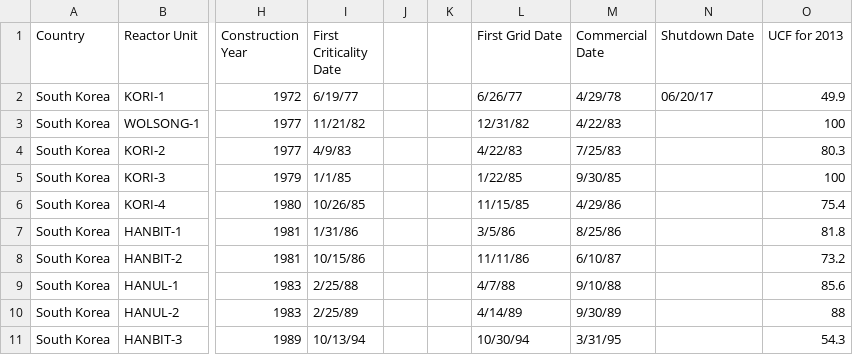
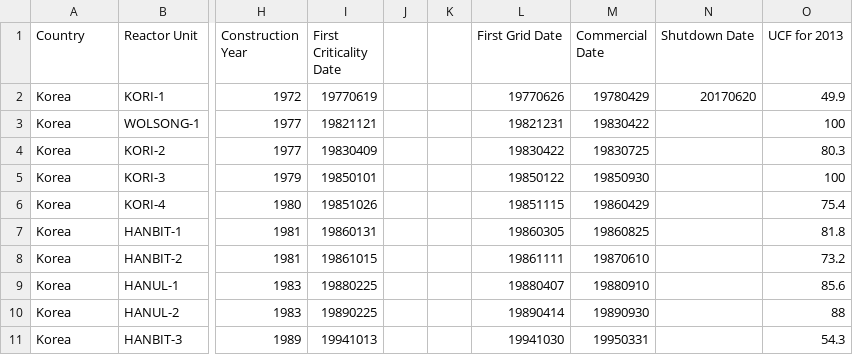
Before and after one commit to arfc/cyclus_input_gen, a CSV file: korea.csv, drawn as a sheet; only a part is shown, gaps mark what is left out; the diff covers the shown part only; the diff names each change by its address in the sheet, - before the commit and + after, or states it on an @@ line.

Commit message:
korea history

```diff
--- a/korea.csv
+++ b/korea.csv
-A2:A11 (Country): South Korea
+A2:A11 (Country): Korea
-I2 (First Criticality Date): 6/19/77
+I2 (First Criticality Date): 19770619
-L2 (First Grid Date): 6/26/77
+L2 (First Grid Date): 19770626
-M2 (Commercial Date): 4/29/78
+M2 (Commercial Date): 19780429
-N2 (Shutdown Date): 06/20/17
+N2 (Shutdown Date): 20170620
-I3 (First Criticality Date): 11/21/82
+I3 (First Criticality Date): 19821121
-L3 (First Grid Date): 12/31/82
+L3 (First Grid Date): 19821231
-M3 (Commercial Date): 4/22/83
+M3 (Commercial Date): 19830422
-I4 (First Criticality Date): 4/9/83
+I4 (First Criticality Date): 19830409
-L4 (First Grid Date): 4/22/83
+L4 (First Grid Date): 19830422
-M4 (Commercial Date): 7/25/83
+M4 (Commercial Date): 19830725
-I5 (First Criticality Date): 1/1/85
+I5 (First Criticality Date): 19850101
-L5 (First Grid Date): 1/22/85
+L5 (First Grid Date): 19850122
-M5 (Commercial Date): 9/30/85
+M5 (Commercial Date): 19850930
-I6 (First Criticality Date): 10/26/85
+I6 (First Criticality Date): 19851026
-L6 (First Grid Date): 11/15/85
+L6 (First Grid Date): 19851115
-M6 (Commercial Date): 4/29/86
+M6 (Commercial Date): 19860429
-I7 (First Criticality Date): 1/31/86
+I7 (First Criticality Date): 19860131
-L7 (First Grid Date): 3/5/86
+L7 (First Grid Date): 19860305
-M7 (Commercial Date): 8/25/86
+M7 (Commercial Date): 19860825
-I8 (First Criticality Date): 10/15/86
+I8 (First Criticality Date): 19861015
-L8 (First Grid Date): 11/11/86
+L8 (First Grid Date): 19861111
-M8 (Commercial Date): 6/10/87
+M8 (Commercial Date): 19870610
-I9 (First Criticality Date): 2/25/88
+I9 (First Criticality Date): 19880225
-L9 (First Grid Date): 4/7/88
+L9 (First Grid Date): 19880407
-M9 (Commercial Date): 9/10/88
+M9 (Commercial Date): 19880910
-I10 (First Criticality Date): 2/25/89
+I10 (First Criticality Date): 19890225
-L10 (First Grid Date): 4/14/89
+L10 (First Grid Date): 19890414
-M10 (Commercial Date): 9/30/89
+M10 (Commercial Date): 19890930
-I11 (First Criticality Date): 10/13/94
+I11 (First Criticality Date): 19941013
-L11 (First Grid Date): 10/30/94
+L11 (First Grid Date): 19941030
-M11 (Commercial Date): 3/31/95
+M11 (Commercial Date): 19950331
```
Also changed, not shown: 3 removed rows and 68 edited cells elsewhere in this file.
